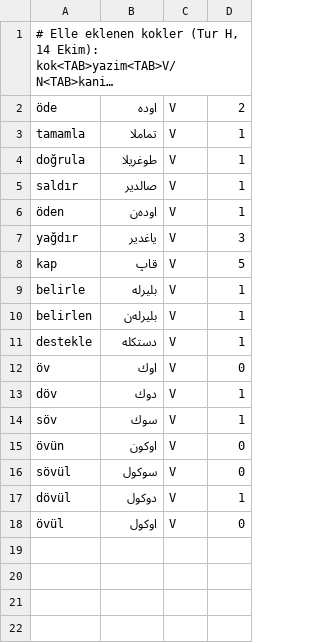
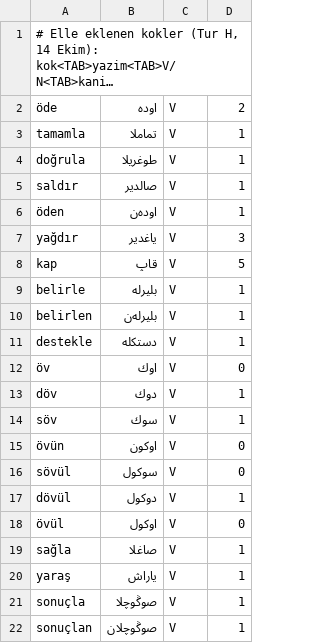
Before and after one commit to berzahbey/osmanlica-cevirici, a TSV file: app/data/kok_elle.tsv, drawn as a sheet; long unchanged cells end in …; the diff names each change by its address in the sheet, - before the commit and + after, or states it on an @@ line.

```diff
--- a/app/data/kok_elle.tsv
+++ b/app/data/kok_elle.tsv
+row 19: sağla | صاغلا | V | 1
+row 20: yaraş | یاراش | V | 1
+row 21: sonuçla | صوڭوچلا | V | 1
+row 22: sonuçlan | صوڭوچلان | V | 1
```
Also changed, not shown: app/data/duzeltmeler.tsv, 2 other files.
